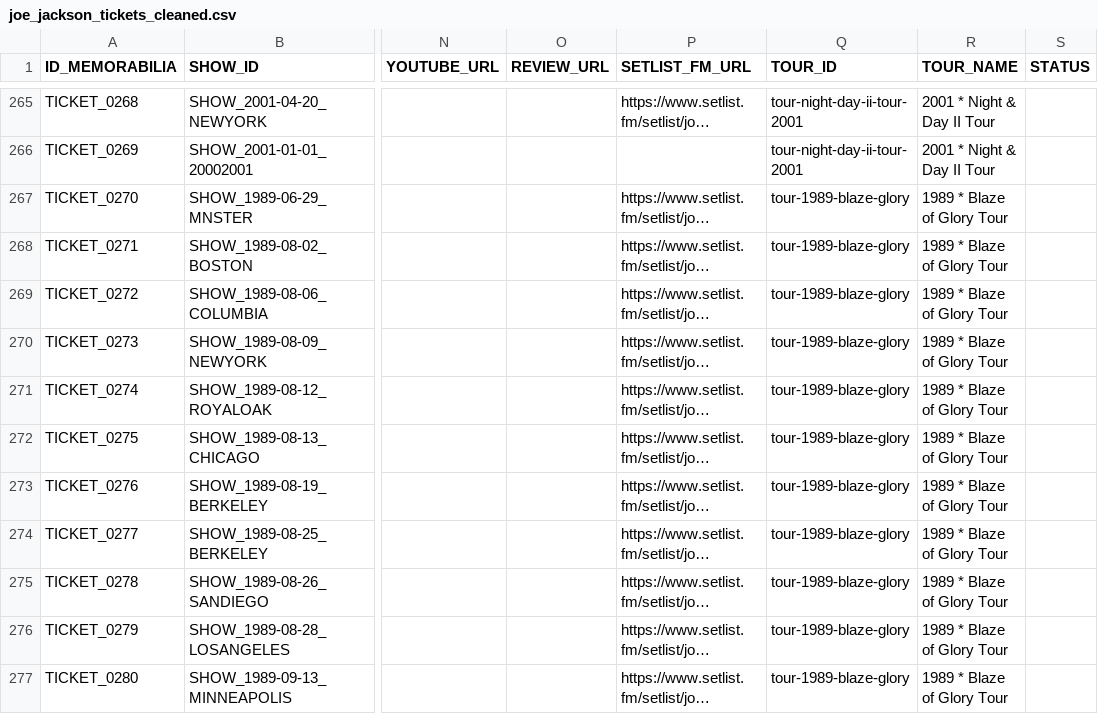
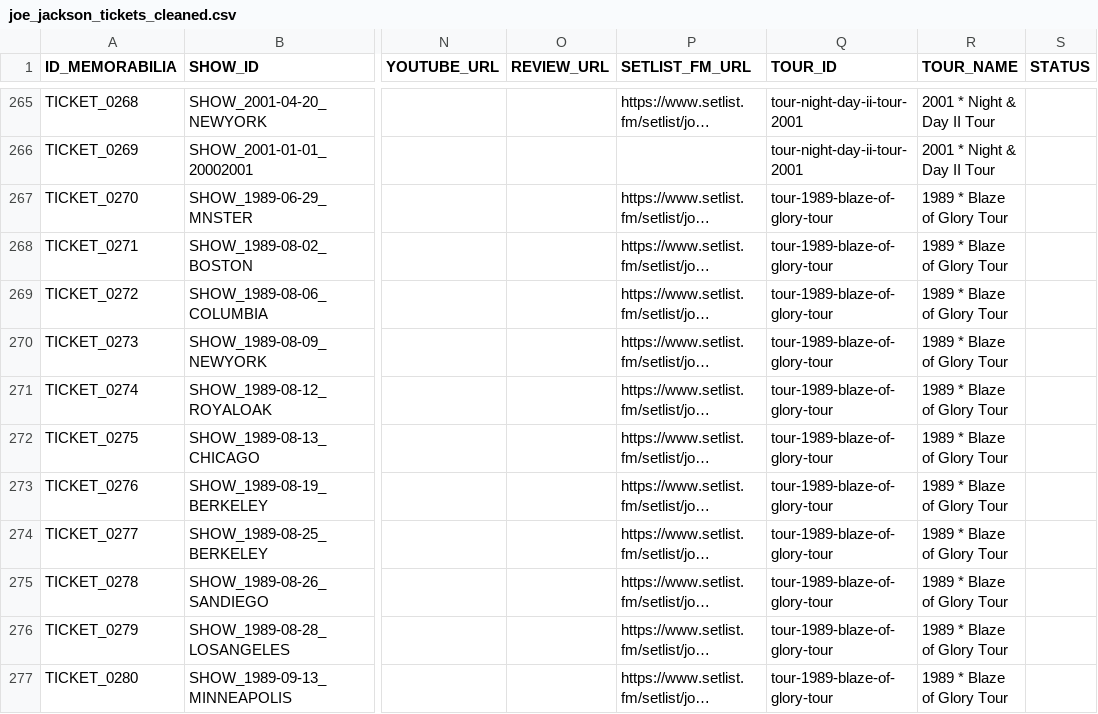
Before and after one commit to 19forever/joe-jackson-tickets-v2, a CSV file: joe_jackson_tickets_cleaned.csv, drawn as a sheet; only a part is shown, gaps mark what is left out; long unchanged cells end in …; the diff covers the shown part only; the diff names each change by its address in the sheet, - before the commit and + after, or states it on an @@ line.

```diff
--- a/joe_jackson_tickets_cleaned.csv
+++ b/joe_jackson_tickets_cleaned.csv
-Q267:Q277 (TOUR_ID): tour-1989-blaze-glory
+Q267:Q277 (TOUR_ID): tour-1989-blaze-of-glory-tour
```
Also changed, not shown: 1 added row and 12 edited cells elsewhere in this file.
